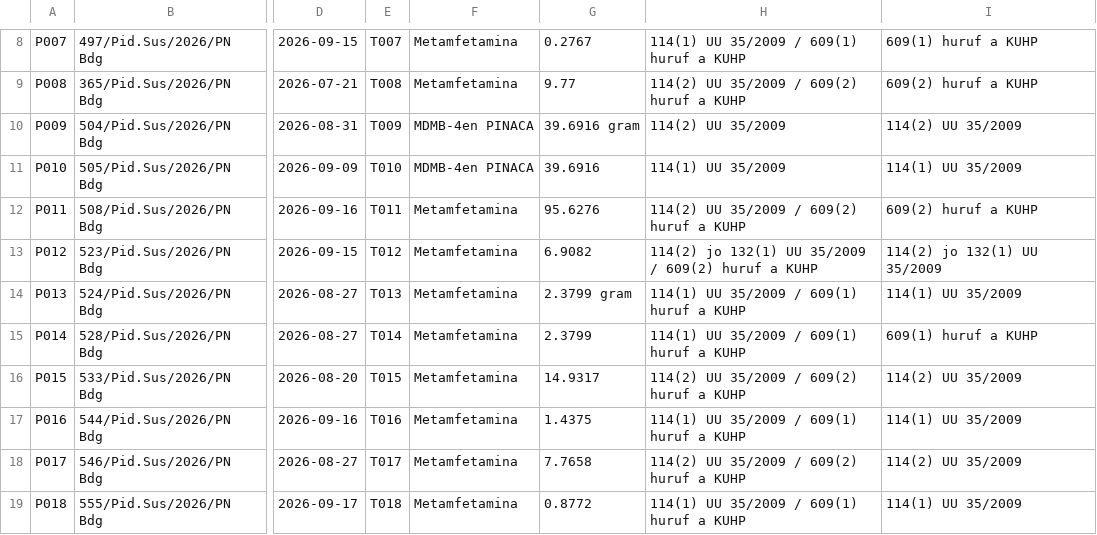
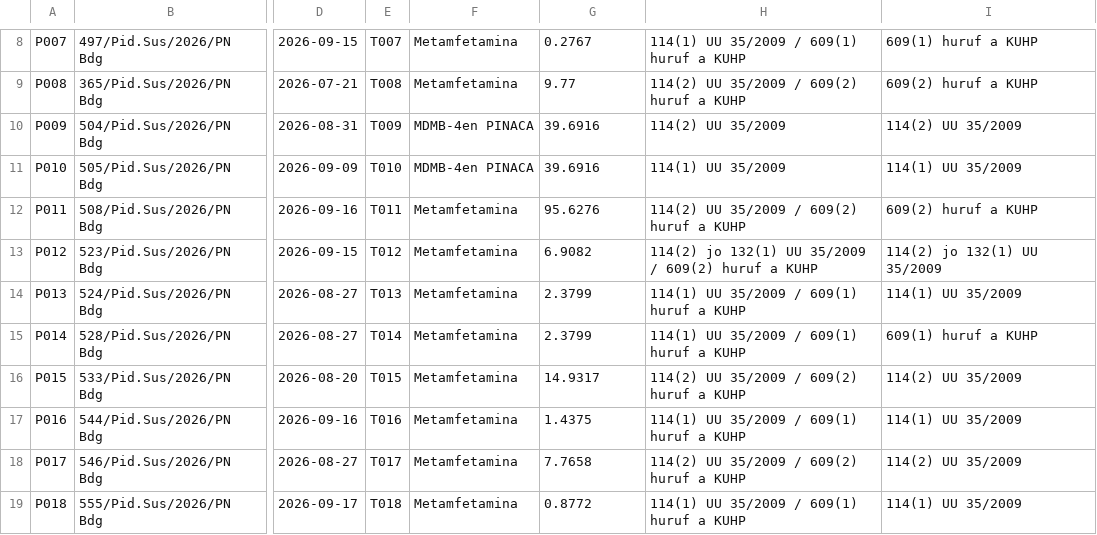
Before and after one commit to mhraniadellia/uts-struktur-data-narkotika-kelompok-3, a CSV file: data/putusan-50.csv, drawn as a sheet; only a part is shown, gaps mark what is left out; the diff names each change by its address in the sheet, - before the commit and + after, or states it on an @@ line.

Commit message:
data: hapus satuan gram dari kolom berat yang ditolak importer

```diff
--- a/data/putusan-50.csv
+++ b/data/putusan-50.csv
-G10: 39.6916 gram
+G10: 39.6916
-G14: 2.3799 gram
+G14: 2.3799
```
Also changed, not shown: docs/data-provenance.csv, 1 other file.
